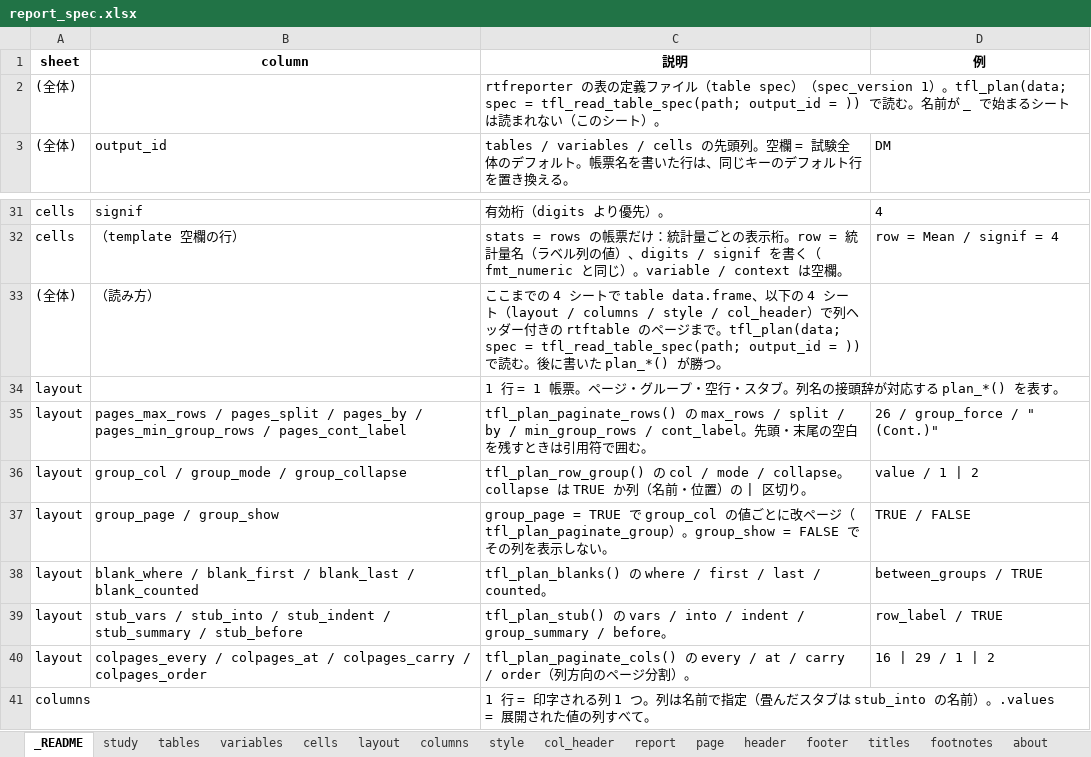
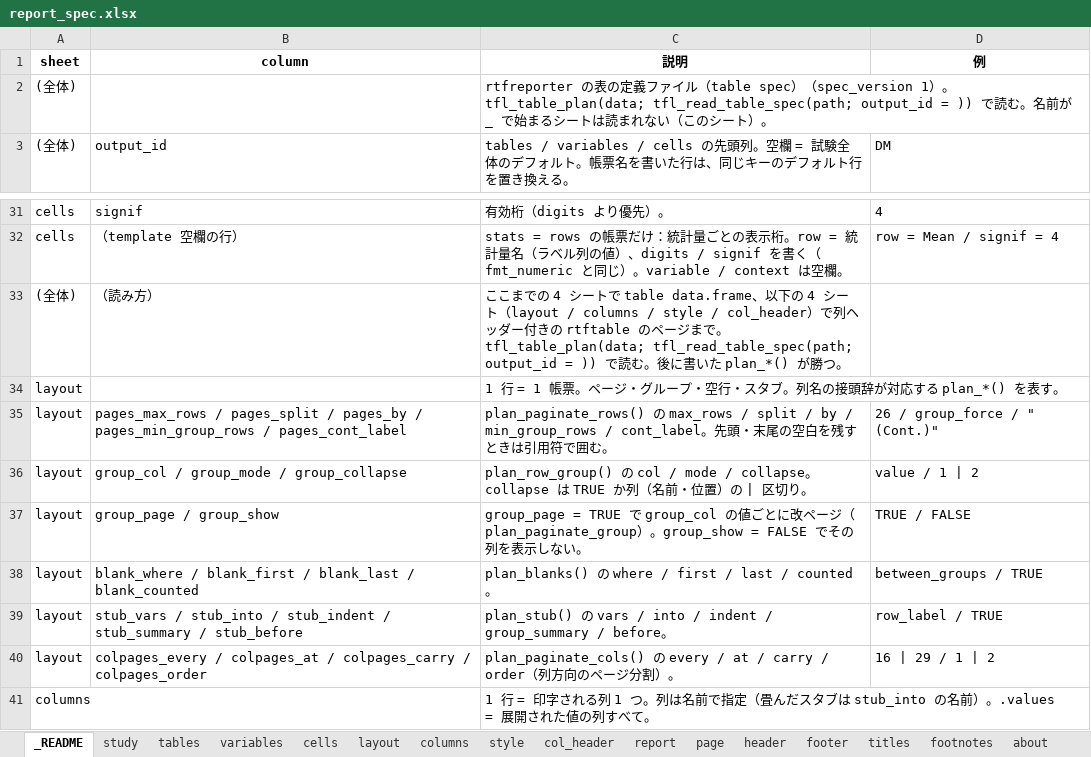
Before and after one commit to ichirio/tflplanner, an Excel workbook: inst/sample/SAMPLE-01/spec/report_spec.xlsx, sheet _README, drawn as a sheet; only a part is shown, gaps mark what is left out; values as stored, in another font and other column widths than the file's, no borders; the diff names each change by its address in the sheet, - before the commit and + after, or states it on an @@ line.

```diff
--- a/inst/sample/SAMPLE-01/spec/report_spec.xlsx (sheet _README)
+++ b/inst/sample/SAMPLE-01/spec/report_spec.xlsx (sheet _README)
-C2 (説明): …）。tfl_plan(data; spec = tfl_read_table_spec(path; output_id…
+C2 (説明): …）。tfl_table_plan(data; tfl_read_table_spec(path; output_id…
-C33 (説明): …で。tfl_plan(data; spec = tfl_read_table_spec(path; output_id…
+C33 (説明): …で。tfl_table_plan(data; tfl_read_table_spec(path; output_id…
-C35 (説明): tfl_plan_paginate_rows() の…
+C35 (説明): plan_paginate_rows() の…
-C36 (説明): tfl_plan_row_group() の…
+C36 (説明): plan_row_group() の…
-C37 (説明): …ジ（tfl_plan_paginate_group）。…
+C37 (説明): …ジ（plan_paginate_group）。…
-C38 (説明): tfl_plan_blanks() の…
+C38 (説明): plan_blanks() の…
-C39 (説明): tfl_plan_stub() の…
+C39 (説明): plan_stub() の…
-C40 (説明): tfl_plan_paginate_cols() の…
+C40 (説明): plan_paginate_cols() の…
```
Also changed, not shown: sheet _tflplanner, inst/sample/SAMPLE-01/spec/listing_figure_spec.xlsx, inst/sample/SAMPLE-01/spec/table_spec.xlsx, 27 other files.
